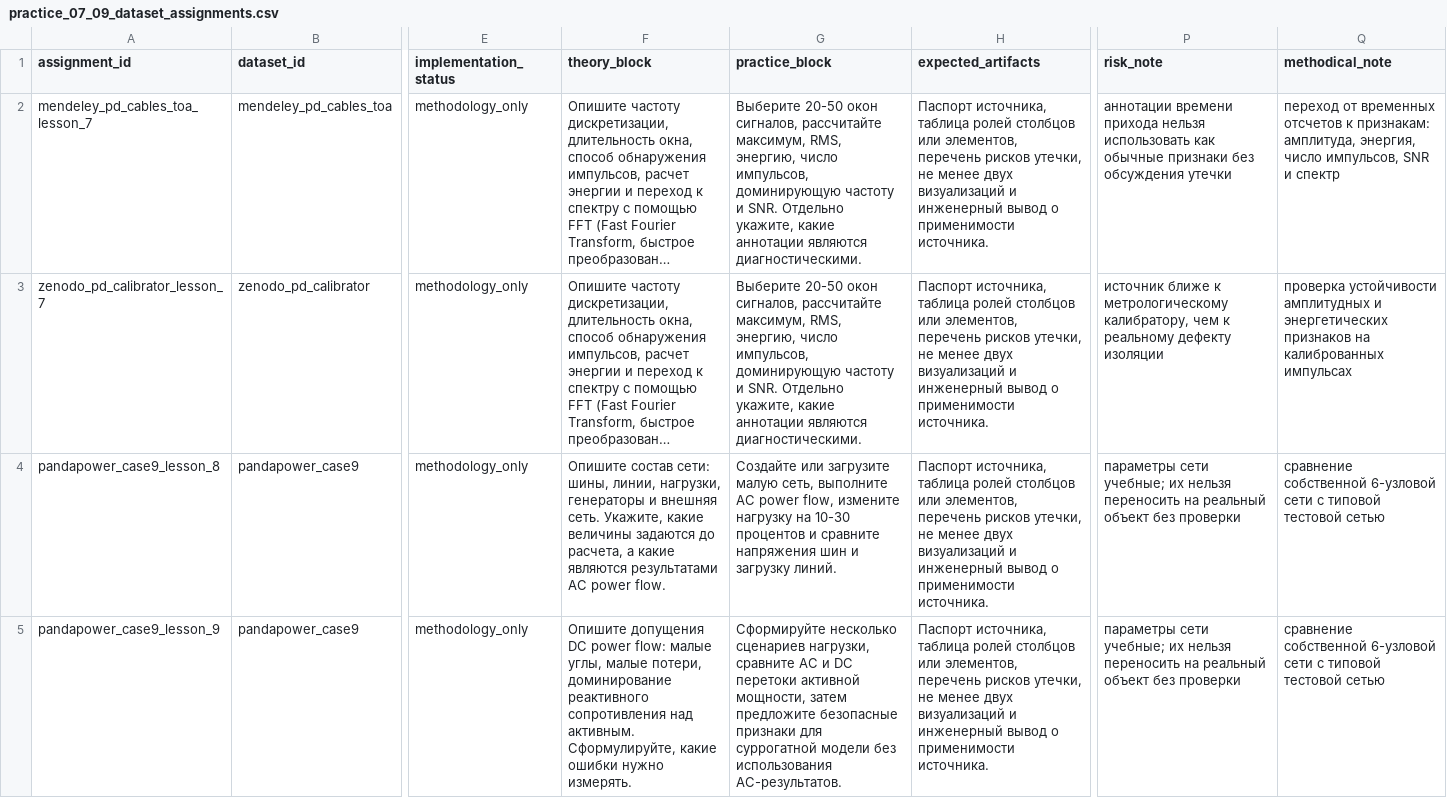
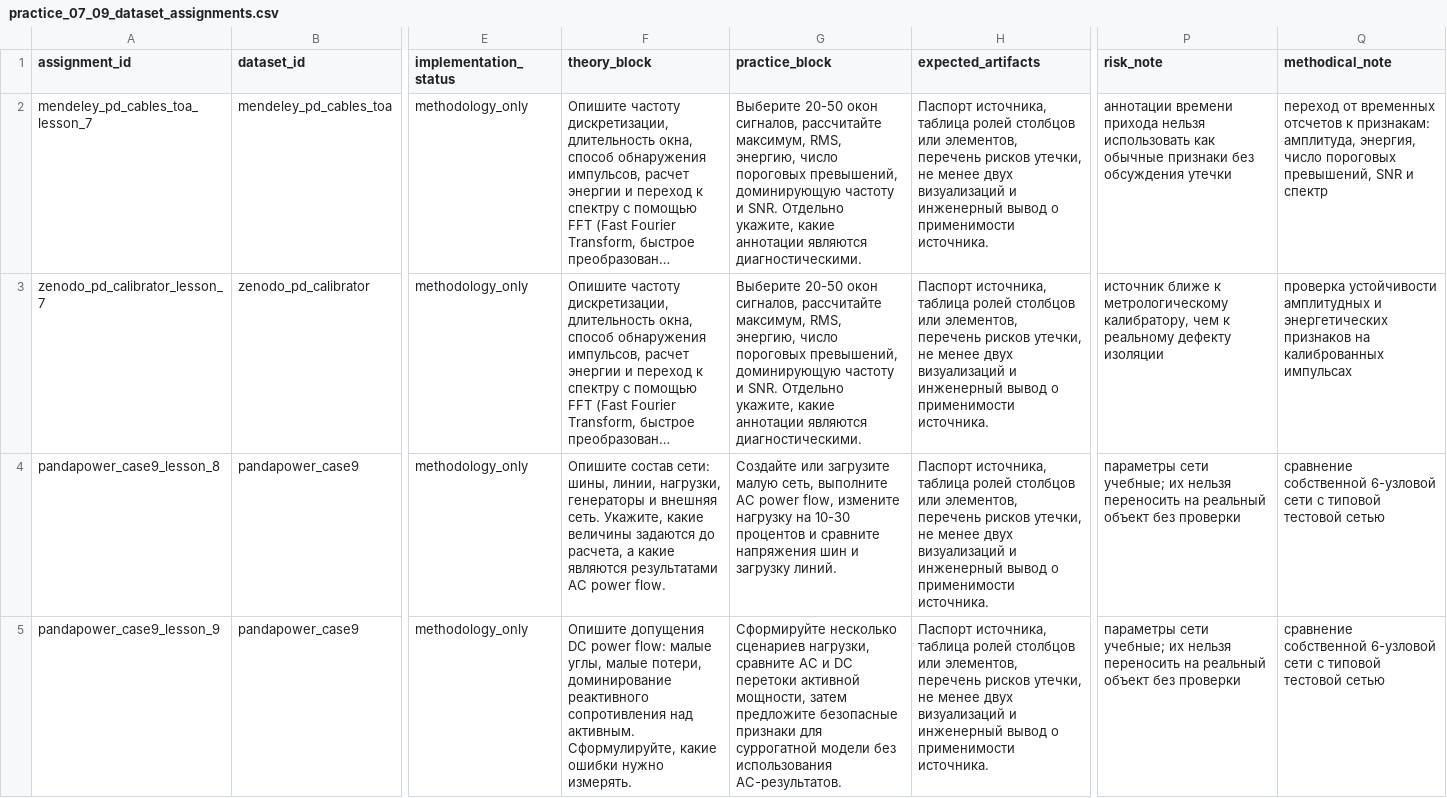
Before and after one commit to Alexflex/appailab, a CSV file: data/processed/practice_07_09_dataset_assignments.csv, drawn as a sheet; only a part is shown, gaps mark what is left out; long unchanged cells end in …; the diff names each change by its address in the sheet, - before the commit and + after, or states it on an @@ line.

Commit message:
Polish practices 7-9 after audit

```diff
--- a/data/processed/practice_07_09_dataset_assignments.csv
+++ b/data/processed/practice_07_09_dataset_assignments.csv
-G2:G3 (practice_block): …энергию, число импульсов, доминирующую частоту…
+G2:G3 (practice_block): …энергию, число пороговых превышений, доминирующую частоту…
-Q2 (methodical_note): …энергия, число импульсов, SNR и…
+Q2 (methodical_note): …энергия, число пороговых превышений, SNR и…
```
Also changed, not shown: data/processed/practice_07_09_dataset_catalog.csv, data/processed/practice_07_pd_signal_features.csv, 20 other files.
